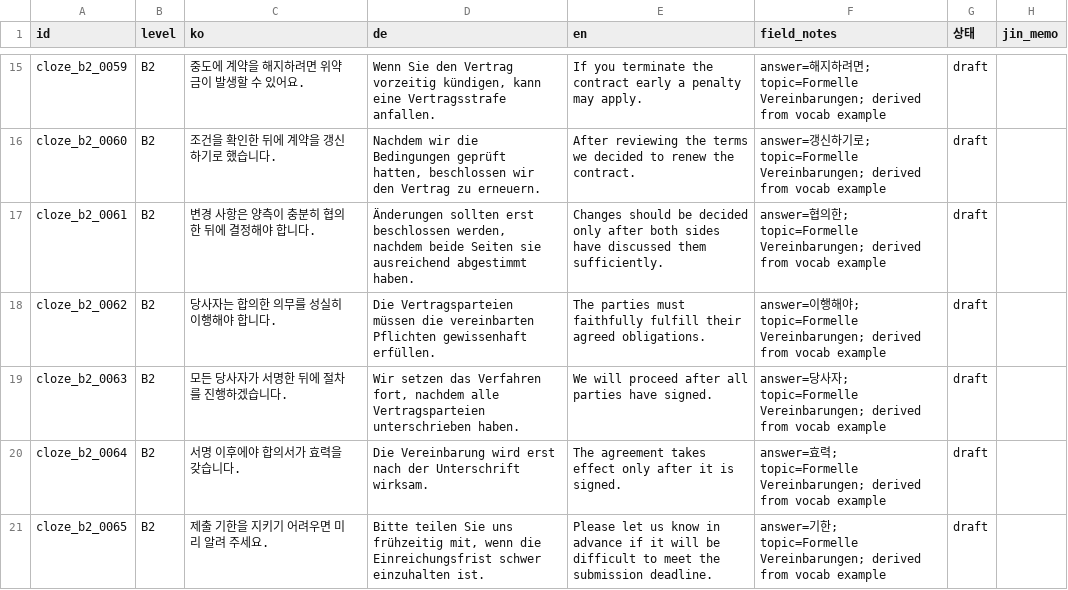
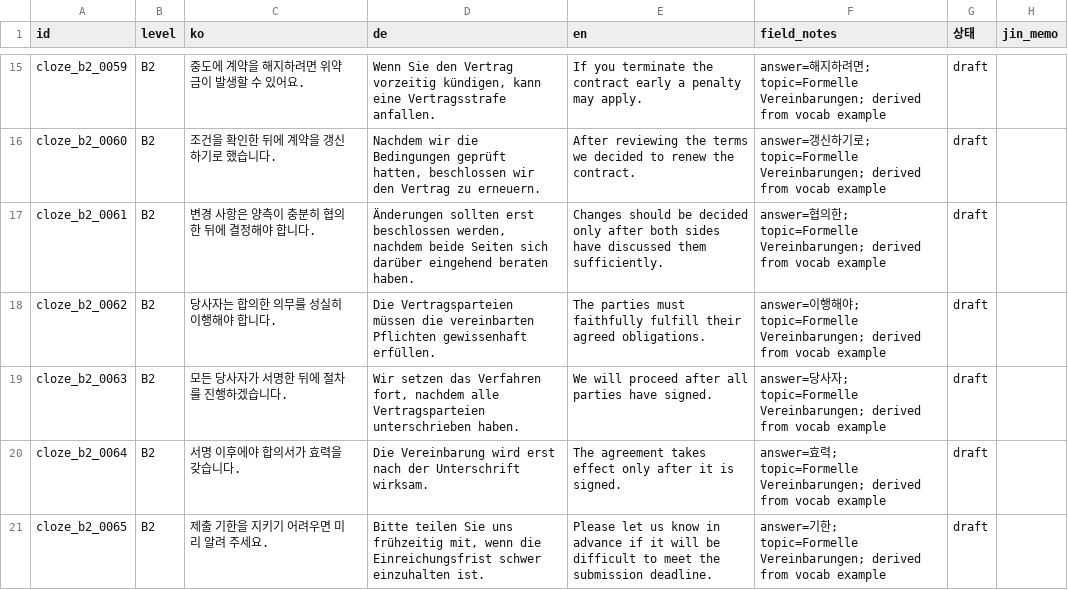
Before and after one commit to Sujin-Arin-DataWorld/ko_lernen_app, a CSV file: tools/content_factory/review/c2_batch01_cloze.csv, drawn as a sheet; only a part is shown, gaps mark what is left out.

```diff
--- a/tools/content_factory/review/c2_batch01_cloze.csv
+++ b/tools/content_factory/review/c2_batch01_cloze.csv
@@ -16,3 +16,3 @@ cloze_b2_0059,B2,중도에 계약을 해지하려면 위약금이 발생할 수
 cloze_b2_0060,B2,조건을 확인한 뒤에 계약을 갱신하기로 했습니다.,"Nachdem wir die Bedingungen geprüft hatten, beschlossen wir den Vertrag zu erneuern.",After reviewing the terms we decided to renew the contract.,answer=갱신하기로; topic=Formelle Vereinbarungen; derived from vocab example,draft,
-cloze_b2_0061,B2,변경 사항은 양측이 충분히 협의한 뒤에 결정해야 합니다.,"Änderungen sollten erst beschlossen werden, nachdem beide Seiten sie ausreichend abgestimmt haben.",Changes should be decided only after both sides have discussed them sufficiently.,answer=협의한; topic=Formelle Vereinbarungen; derived from vocab example,draft,
+cloze_b2_0061,B2,변경 사항은 양측이 충분히 협의한 뒤에 결정해야 합니다.,"Änderungen sollten erst beschlossen werden, nachdem beide Seiten sich darüber eingehend beraten haben.",Changes should be decided only after both sides have discussed them sufficiently.,answer=협의한; topic=Formelle Vereinbarungen; derived from vocab example,draft,
 cloze_b2_0062,B2,당사자는 합의한 의무를 성실히 이행해야 합니다.,Die Vertragsparteien müssen die vereinbarten Pflichten gewissenhaft erfüllen.,The parties must faithfully fulfill their agreed obligations.,answer=이행해야; topic=Formelle Vereinbarungen; derived from vocab example,draft,
```
Also changed, not shown: tools/content_factory/drafts/c3_batch01_vocab_b1_b2.csv, tools/content_factory/review/c2_batch01_satz.csv, 12 other files.
